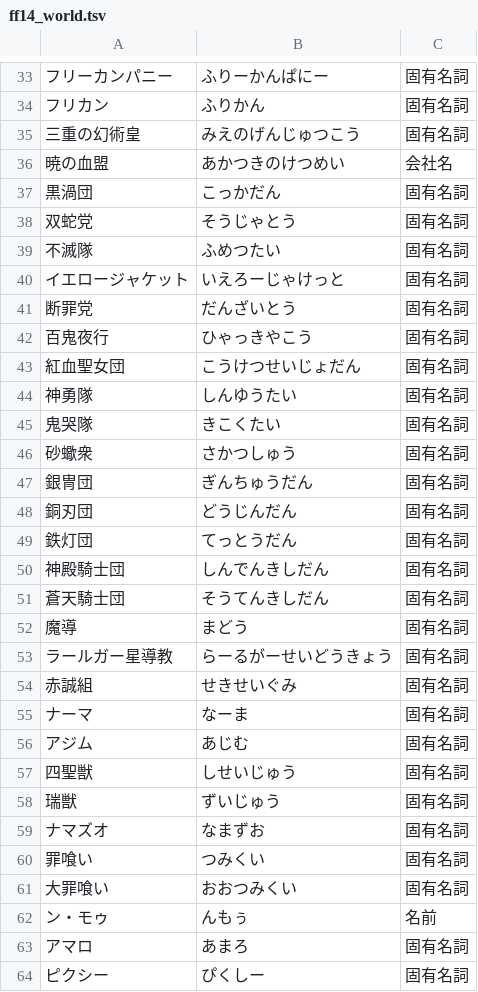
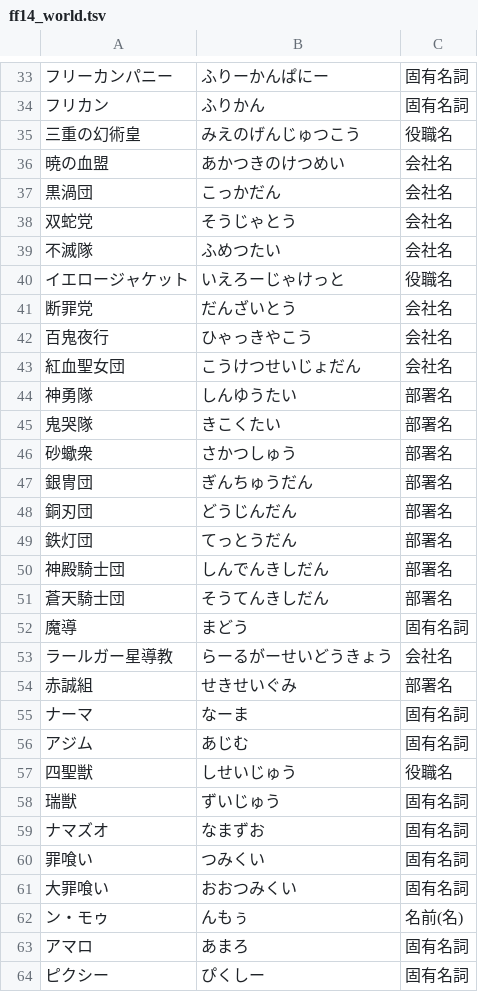
Before and after one commit to Philmist/AmiVoiceUserDic, a TSV file: ff14_world.tsv, drawn as a sheet; only a part is shown, gaps mark what is left out; the diff covers the shown part only.

```diff
--- a/ff14_world.tsv
+++ b/ff14_world.tsv
@@ -34,25 +34,25 @@
 フリカン	ふりかん	固有名詞
-三重の幻術皇	みえのげんじゅつこう	固有名詞
+三重の幻術皇	みえのげんじゅつこう	役職名
 暁の血盟	あかつきのけつめい	会社名
-黒渦団	こっかだん	固有名詞
-双蛇党	そうじゃとう	固有名詞
-不滅隊	ふめつたい	固有名詞
-イエロージャケット	いえろーじゃけっと	固有名詞
-断罪党	だんざいとう	固有名詞
-百鬼夜行	ひゃっきやこう	固有名詞
-紅血聖女団	こうけつせいじょだん	固有名詞
-神勇隊	しんゆうたい	固有名詞
-鬼哭隊	きこくたい	固有名詞
-砂蠍衆	さかつしゅう	固有名詞
-銀冑団	ぎんちゅうだん	固有名詞
-銅刃団	どうじんだん	固有名詞
-鉄灯団	てっとうだん	固有名詞
-神殿騎士団	しんでんきしだん	固有名詞
-蒼天騎士団	そうてんきしだん	固有名詞
+黒渦団	こっかだん	会社名
+双蛇党	そうじゃとう	会社名
+不滅隊	ふめつたい	会社名
+イエロージャケット	いえろーじゃけっと	役職名
+断罪党	だんざいとう	会社名
+百鬼夜行	ひゃっきやこう	会社名
+紅血聖女団	こうけつせいじょだん	会社名
+神勇隊	しんゆうたい	部署名
+鬼哭隊	きこくたい	部署名
+砂蠍衆	さかつしゅう	部署名
+銀冑団	ぎんちゅうだん	部署名
+銅刃団	どうじんだん	部署名
+鉄灯団	てっとうだん	部署名
+神殿騎士団	しんでんきしだん	部署名
+蒼天騎士団	そうてんきしだん	部署名
 魔導	まどう	固有名詞
-ラールガー星導教	らーるがーせいどうきょう	固有名詞
-赤誠組	せきせいぐみ	固有名詞
+ラールガー星導教	らーるがーせいどうきょう	会社名
+赤誠組	せきせいぐみ	部署名
 ナーマ	なーま	固有名詞
 アジム	あじむ	固有名詞
-四聖獣	しせいじゅう	固有名詞
+四聖獣	しせいじゅう	役職名
 瑞獣	ずいじゅう	固有名詞
@@ -61,3 +61,3 @@
 大罪喰い	おおつみくい	固有名詞
-ン・モゥ	んもぅ	名前
+ン・モゥ	んもぅ	名前(名)
 アマロ	あまろ	固有名詞
```
Also changed, not shown: 2 added rows and 3 edited cells elsewhere in this file, ff14.tsv, ff14_bossname.tsv, 2 other files.
